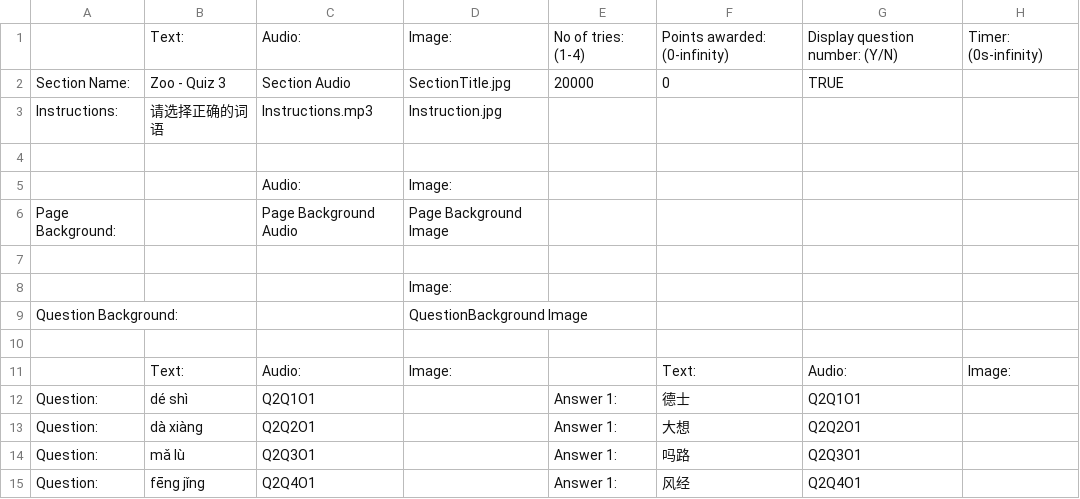
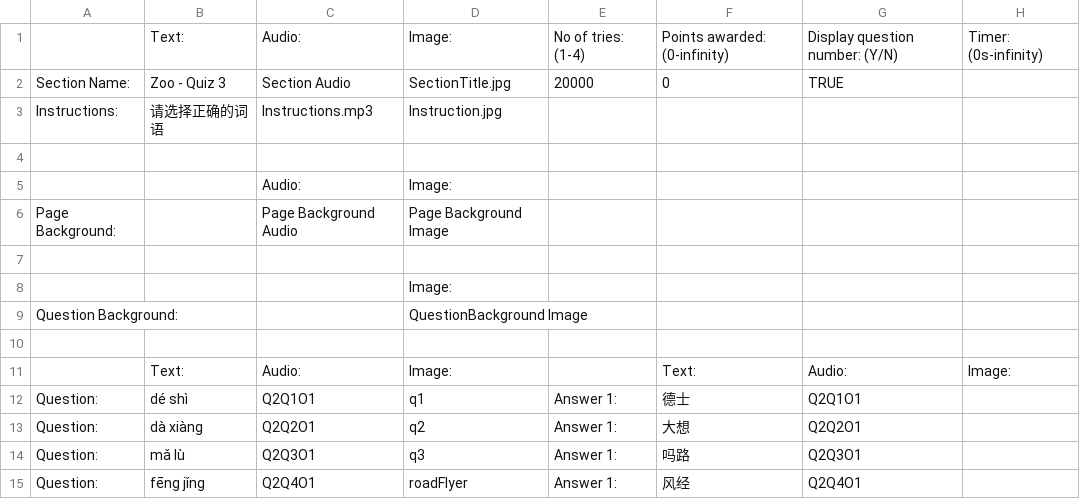
Before and after one commit to T-Krobot/sccl-sc010, a CSV file: Assets/SC010Quiz2.csv (was Assets/Scripts/Parsers/Quiz/SC010Quiz2.csv), drawn as a sheet; only a part is shown; the diff names each change by its address in the sheet, - before the commit and + after, or states it on an @@ line.

```diff
--- a/Assets/Scripts/Parsers/Quiz/SC010Quiz2.csv
+++ b/Assets/SC010Quiz2.csv
-D12: (empty)
+D12: q1
-D13: (empty)
+D13: q2
-D14: (empty)
+D14: q3
-D15: (empty)
+D15: roadFlyer
```
Also changed, not shown: Assets/SC010Quiz1.csv, Assets/SC010Quiz3.csv, 45 other files.
